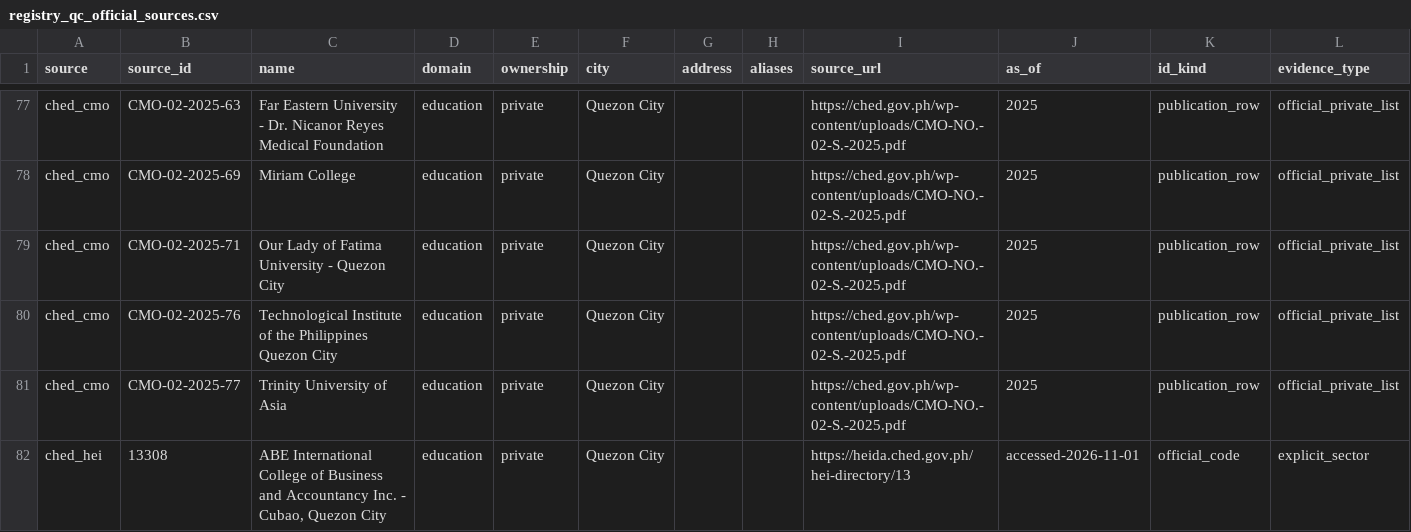
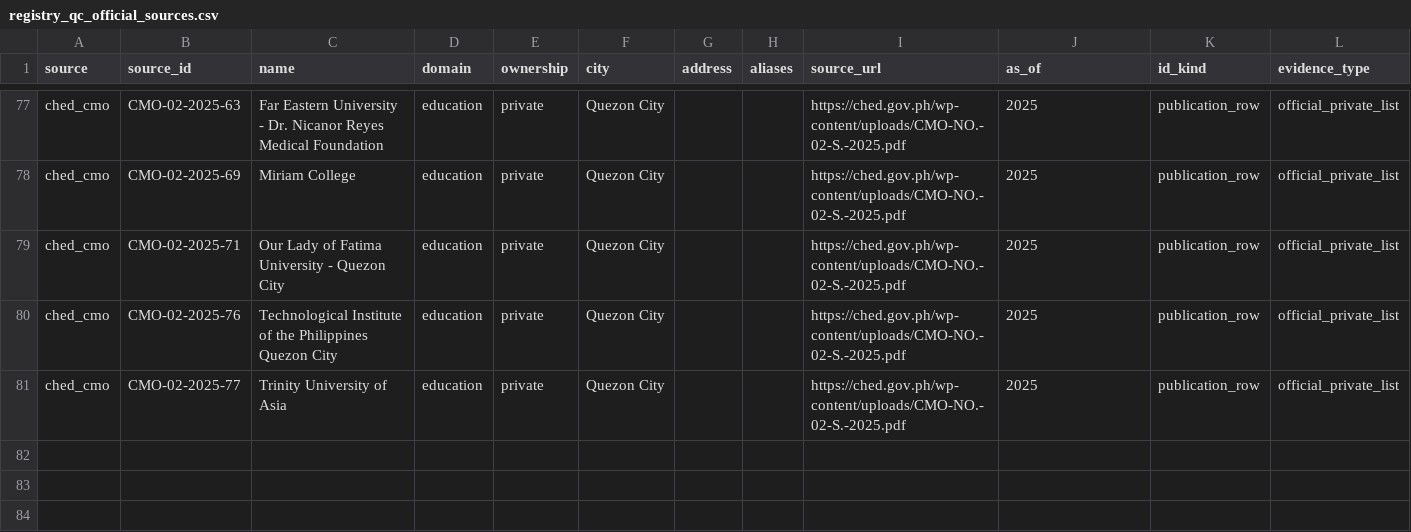
Before and after one commit to projectsigma/sigma, a CSV file: scripts/registry_qc_official_sources.csv, drawn as a sheet; only a part is shown, gaps mark what is left out; the diff names each change by its address in the sheet, - before the commit and + after, or states it on an @@ line.

```diff
--- a/scripts/registry_qc_official_sources.csv
+++ b/scripts/registry_qc_official_sources.csv
-row 82: ched_hei | 13308 | ABE International College of Business and Accountancy Inc. - Cubao, Quezon City | education | private | Quezon City |  |  | https://heida.ched.gov.ph/hei-directory/13 | accessed-2026-11-01 | official_code | explicit_sector
```
Also changed, not shown: src/sigma/resources/classification/institution_registry.csv, 36 other files.
